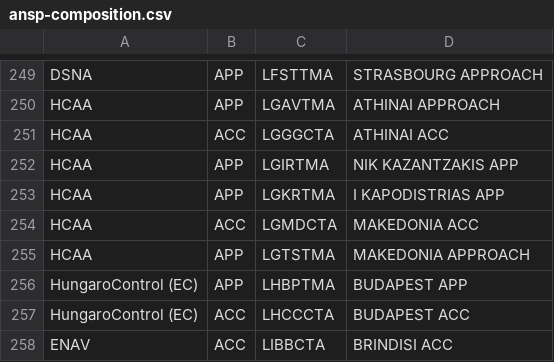
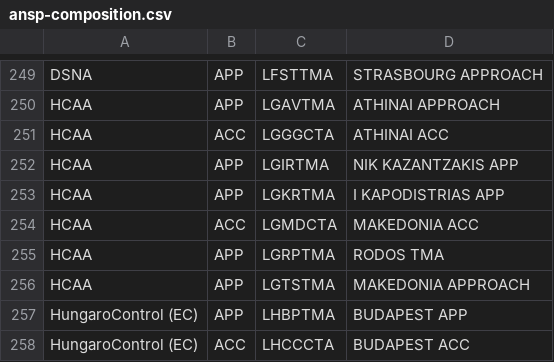
Before and after one commit to euctrl-pru/portal, a CSV file: data-config/ansp-composition.csv, drawn as a sheet; only a part is shown, gaps mark what is left out; the shorter side is filled out with more unchanged rows.

```diff
--- a/data-config/ansp-composition.csv
+++ b/data-config/ansp-composition.csv
@@ -254,2 +254,3 @@ HCAA,APP,LGKRTMA,I KAPODISTRIAS APP
 HCAA,ACC,LGMDCTA,MAKEDONIA ACC
+HCAA,APP,LGRPTMA,RODOS TMA
 HCAA,APP,LGTSTMA,MAKEDONIA APPROACH
```
Also changed, not shown: content/graphic/en-route-atfm-delay-fab/monthly-ert-dly-fab-fir.csv, content/graphic/percent-movement-change/ert-flt-ansp.tsv, 12 other files.
